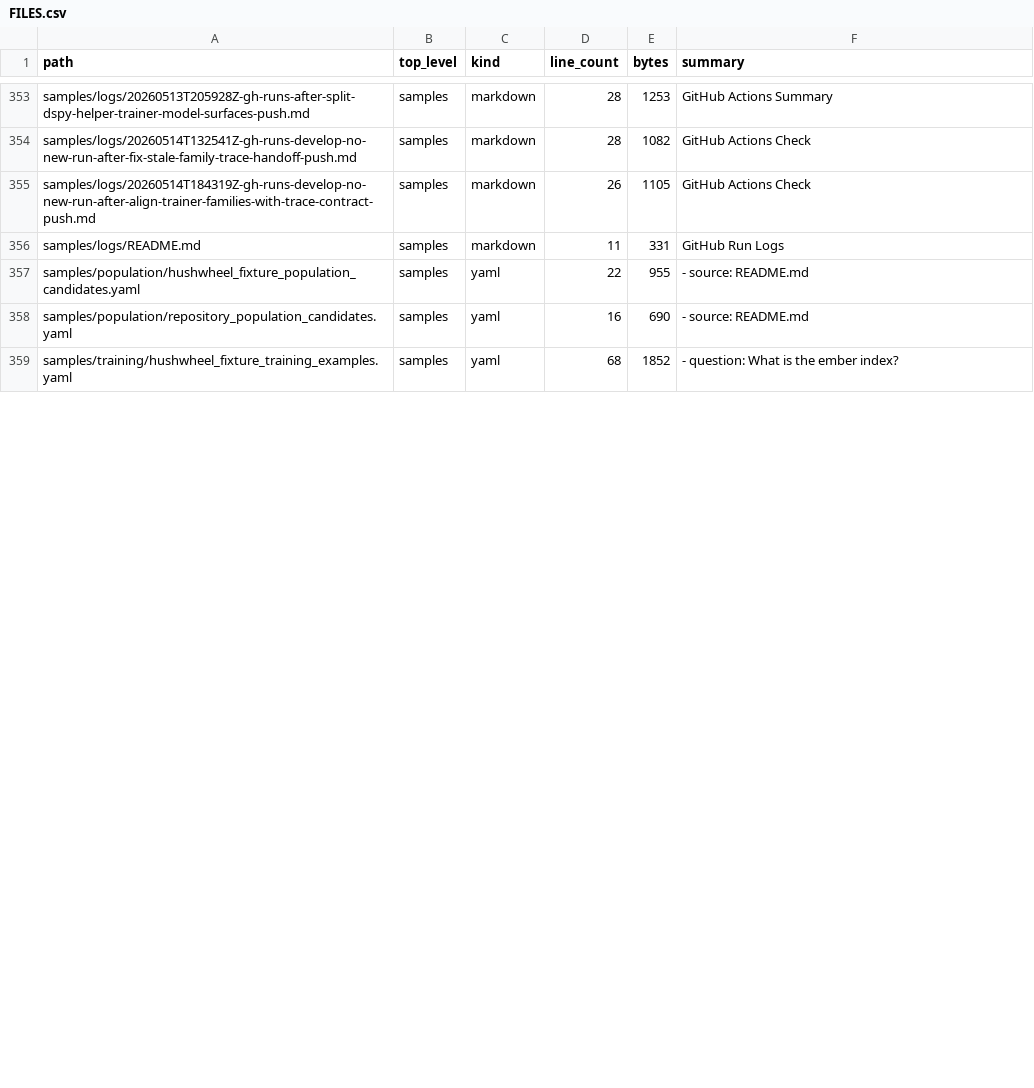
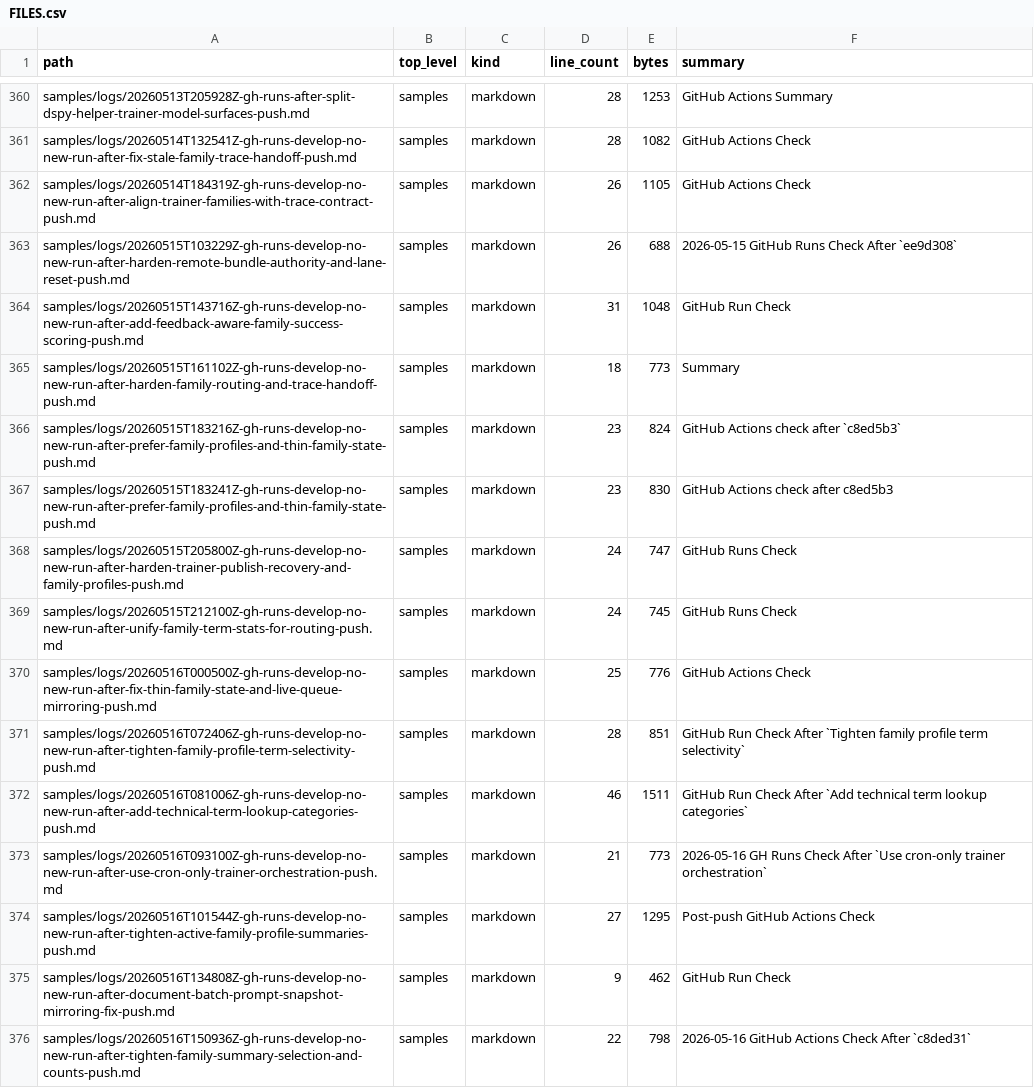
Before and after one commit to realagiorganization/dspy_rag_in_repo_docs_and_impl1, a CSV file: FILES.csv, drawn as a sheet; only a part is shown, gaps mark what is left out; the shorter side is filled out with more unchanged rows; the diff covers the shown part only; the diff names each change by its address in the sheet, - before the commit and + after, or states it on an @@ line.

```diff
--- a/FILES.csv
+++ b/FILES.csv
+row 363: samples/logs/20260515T103229Z-gh-runs-develop-no-new-run-after-harden-remote-bundle-authority-and-lane-reset-push.md | samples | markdown | 26 | 688 | 2026-05-15 GitHub Runs Check After `ee9d308`
+row 364: samples/logs/20260515T143716Z-gh-runs-develop-no-new-run-after-add-feedback-aware-family-success-scoring-push.md | samples | markdown | 31 | 1048 | GitHub Run Check
+row 365: samples/logs/20260515T161102Z-gh-runs-develop-no-new-run-after-harden-family-routing-and-trace-handoff-push.md | samples | markdown | 18 | 773 | Summary
+row 366: samples/logs/20260515T183216Z-gh-runs-develop-no-new-run-after-prefer-family-profiles-and-thin-family-state-push.md | samples | markdown | 23 | 824 | GitHub Actions check after `c8ed5b3`
+row 367: samples/logs/20260515T183241Z-gh-runs-develop-no-new-run-after-prefer-family-profiles-and-thin-family-state-push.md | samples | markdown | 23 | 830 | GitHub Actions check after c8ed5b3
+row 368: samples/logs/20260515T205800Z-gh-runs-develop-no-new-run-after-harden-trainer-publish-recovery-and-family-profiles-push.md | samples | markdown | 24 | 747 | GitHub Runs Check
+row 369: samples/logs/20260515T212100Z-gh-runs-develop-no-new-run-after-unify-family-term-stats-for-routing-push.md | samples | markdown | 24 | 745 | GitHub Runs Check
+row 370: samples/logs/20260516T000500Z-gh-runs-develop-no-new-run-after-fix-thin-family-state-and-live-queue-mirroring-push.md | samples | markdown | 25 | 776 | GitHub Actions Check
+row 371: samples/logs/20260516T072406Z-gh-runs-develop-no-new-run-after-tighten-family-profile-term-selectivity-push.md | samples | markdown | 28 | 851 | GitHub Run Check After `Tighten family profile term selectivity`
+row 372: samples/logs/20260516T081006Z-gh-runs-develop-no-new-run-after-add-technical-term-lookup-categories-push.md | samples | markdown | 46 | 1511 | GitHub Run Check After `Add technical term lookup categories`
+row 373: samples/logs/20260516T093100Z-gh-runs-develop-no-new-run-after-use-cron-only-trainer-orchestration-push.md | samples | markdown | 21 | 773 | 2026-05-16 GH Runs Check After `Use cron-only trainer orchestration`
+row 374: samples/logs/20260516T101544Z-gh-runs-develop-no-new-run-after-tighten-active-family-profile-summaries-push.md | samples | markdown | 27 | 1295 | Post-push GitHub Actions Check
+row 375: samples/logs/20260516T134808Z-gh-runs-develop-no-new-run-after-document-batch-prompt-snapshot-mirroring-fix-push.md | samples | markdown | 9 | 462 | GitHub Run Check
+row 376: samples/logs/20260516T150936Z-gh-runs-develop-no-new-run-after-tighten-family-summary-selection-and-counts-push.md | samples | markdown | 22 | 798 | 2026-05-16 GitHub Actions Check After `c8ded31`
```
Also changed, not shown: 9 added rows and 56 edited cells elsewhere in this file, 16 other files.
